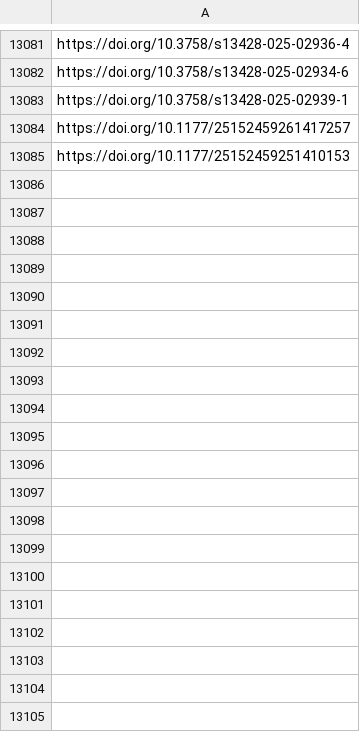
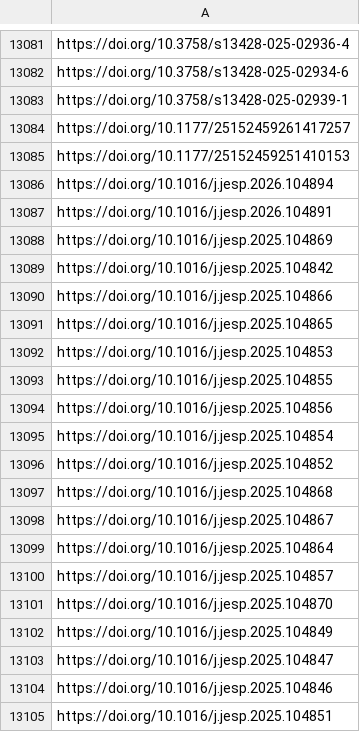
Before and after one commit to jacob-long/picnic, a CSV file: memory/psych_urls.csv, drawn as a sheet; only a part is shown, gaps mark what is left out; the diff covers the shown part only.

```diff
--- a/memory/psych_urls.csv
+++ b/memory/psych_urls.csv
@@ -13085 +13085,21 @@ https://doi.org/10.1177/25152459261417257
 https://doi.org/10.1177/25152459251410153
+https://doi.org/10.1016/j.jesp.2026.104894
+https://doi.org/10.1016/j.jesp.2026.104891
+https://doi.org/10.1016/j.jesp.2025.104869
+https://doi.org/10.1016/j.jesp.2025.104842
+https://doi.org/10.1016/j.jesp.2025.104866
+https://doi.org/10.1016/j.jesp.2025.104865
+https://doi.org/10.1016/j.jesp.2025.104853
+https://doi.org/10.1016/j.jesp.2025.104855
+https://doi.org/10.1016/j.jesp.2025.104856
+https://doi.org/10.1016/j.jesp.2025.104854
+https://doi.org/10.1016/j.jesp.2025.104852
+https://doi.org/10.1016/j.jesp.2025.104868
+https://doi.org/10.1016/j.jesp.2025.104867
+https://doi.org/10.1016/j.jesp.2025.104864
+https://doi.org/10.1016/j.jesp.2025.104857
+https://doi.org/10.1016/j.jesp.2025.104870
+https://doi.org/10.1016/j.jesp.2025.104849
+https://doi.org/10.1016/j.jesp.2025.104847
+https://doi.org/10.1016/j.jesp.2025.104846
+https://doi.org/10.1016/j.jesp.2025.104851
```
Also changed, not shown: 44 added rows elsewhere in this file, memory/po_urls.csv, memory/politics_urls.csv, 11 other files.
